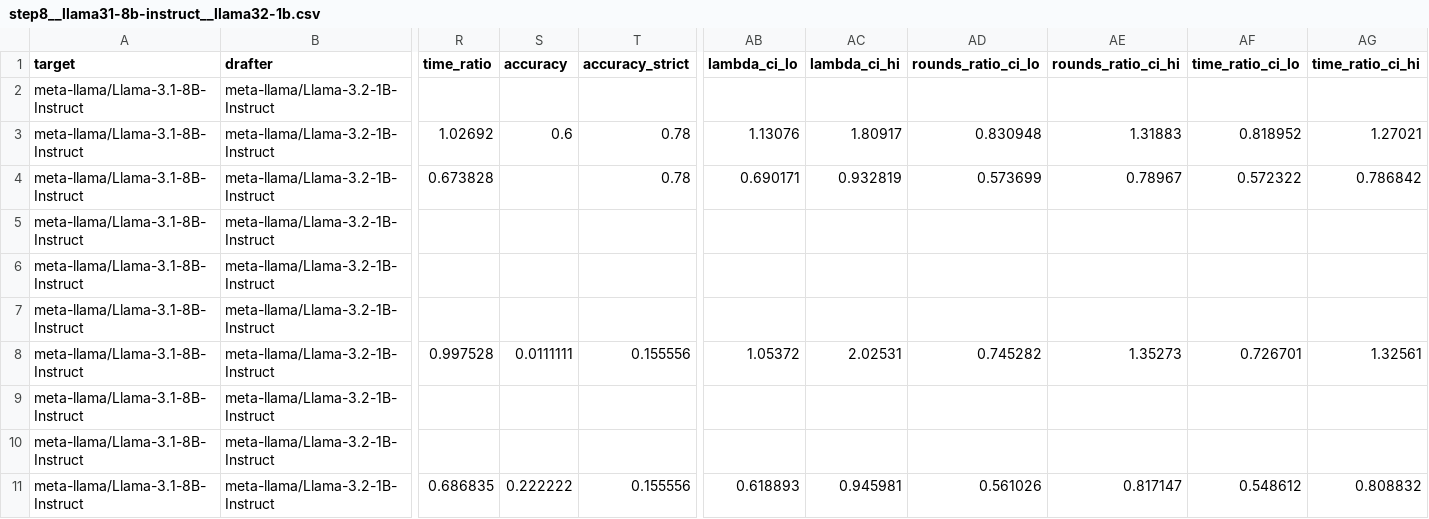
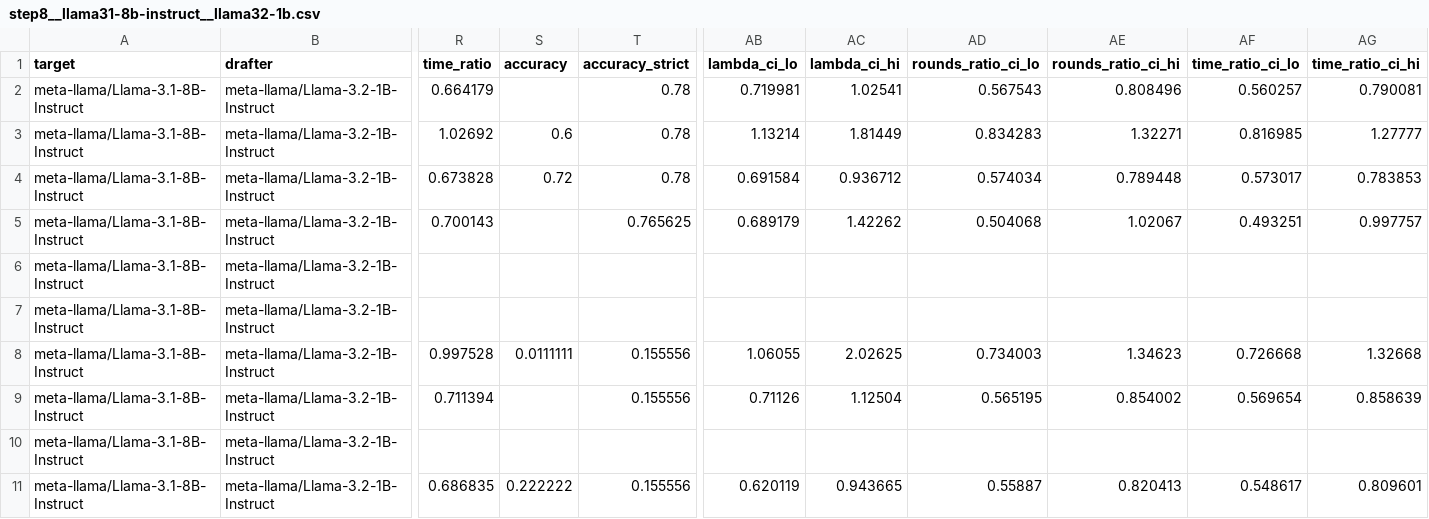
Before and after one commit to billxby/lossy-token-eff, a CSV file: campaign/addendum/tables/step8__llama31-8b-instruct__llama32-1b.csv, drawn as a sheet; only a part is shown, gaps mark what is left out; removed rows and columns are numbered as before the commit, all else as after; rows hold the shown columns only; the diff names each change by its address in the sheet, - before the commit and + after, or states it on an @@ line.

```diff
--- a/campaign/addendum/tables/step8__llama31-8b-instruct__llama32-1b.csv
+++ b/campaign/addendum/tables/step8__llama31-8b-instruct__llama32-1b.csv
-row 2: meta-llama/Llama-3.1-8B-Instruct | meta-llama/Llama-3.2-1B-Instruct
+row 2: meta-llama/Llama-3.1-8B-Instruct | meta-llama/Llama-3.2-1B-Instruct | 0.664179 |  | 0.78 | 0.719981 | 1.02541 | 0.567543 | 0.808496 | 0.560257 | 0.790081
-AB3 (lambda_ci_lo): 1.13076
+AB3 (lambda_ci_lo): 1.13214
-AC3 (lambda_ci_hi): 1.80917
+AC3 (lambda_ci_hi): 1.81449
-AD3 (rounds_ratio_ci_lo): 0.830948
+AD3 (rounds_ratio_ci_lo): 0.834283
-AE3 (rounds_ratio_ci_hi): 1.31883
+AE3 (rounds_ratio_ci_hi): 1.32271
-AF3 (time_ratio_ci_lo): 0.818952
+AF3 (time_ratio_ci_lo): 0.816985
-AG3 (time_ratio_ci_hi): 1.27021
+AG3 (time_ratio_ci_hi): 1.27777
-S4 (accuracy): (empty)
+S4 (accuracy): 0.72
-AB4 (lambda_ci_lo): 0.690171
+AB4 (lambda_ci_lo): 0.691584
-AC4 (lambda_ci_hi): 0.932819
+AC4 (lambda_ci_hi): 0.936712
-AD4 (rounds_ratio_ci_lo): 0.573699
+AD4 (rounds_ratio_ci_lo): 0.574034
-AE4 (rounds_ratio_ci_hi): 0.78967
+AE4 (rounds_ratio_ci_hi): 0.789448
-AF4 (time_ratio_ci_lo): 0.572322
+AF4 (time_ratio_ci_lo): 0.573017
-AG4 (time_ratio_ci_hi): 0.786842
+AG4 (time_ratio_ci_hi): 0.783853
-row 5: meta-llama/Llama-3.1-8B-Instruct | meta-llama/Llama-3.2-1B-Instruct
+row 5: meta-llama/Llama-3.1-8B-Instruct | meta-llama/Llama-3.2-1B-Instruct | 0.700143 |  | 0.765625 | 0.689179 | 1.42262 | 0.504068 | 1.02067 | 0.493251 | 0.997757
-AB8 (lambda_ci_lo): 1.05372
+AB8 (lambda_ci_lo): 1.06055
-AC8 (lambda_ci_hi): 2.02531
+AC8 (lambda_ci_hi): 2.02625
-AD8 (rounds_ratio_ci_lo): 0.745282
+AD8 (rounds_ratio_ci_lo): 0.734003
-AE8 (rounds_ratio_ci_hi): 1.35273
+AE8 (rounds_ratio_ci_hi): 1.34623
-AF8 (time_ratio_ci_lo): 0.726701
+AF8 (time_ratio_ci_lo): 0.726668
-AG8 (time_ratio_ci_hi): 1.32561
+AG8 (time_ratio_ci_hi): 1.32668
-row 9: meta-llama/Llama-3.1-8B-Instruct | meta-llama/Llama-3.2-1B-Instruct
+row 9: meta-llama/Llama-3.1-8B-Instruct | meta-llama/Llama-3.2-1B-Instruct | 0.711394 |  | 0.155556 | 0.71126 | 1.12504 | 0.565195 | 0.854002 | 0.569654 | 0.858639
-AB11 (lambda_ci_lo): 0.618893
+AB11 (lambda_ci_lo): 0.620119
-AC11 (lambda_ci_hi): 0.945981
+AC11 (lambda_ci_hi): 0.943665
-AD11 (rounds_ratio_ci_lo): 0.561026
+AD11 (rounds_ratio_ci_lo): 0.55887
-AE11 (rounds_ratio_ci_hi): 0.817147
+AE11 (rounds_ratio_ci_hi): 0.820413
-AF11 (time_ratio_ci_lo): 0.548612
+AF11 (time_ratio_ci_lo): 0.548617
-AG11 (time_ratio_ci_hi): 0.808832
+AG11 (time_ratio_ci_hi): 0.809601
```
Also changed, not shown: campaign/addendum/step8/manifest.csv, campaign/addendum/tables/step8__llama31-8b-instruct__eagle1.csv, 19 other files.
